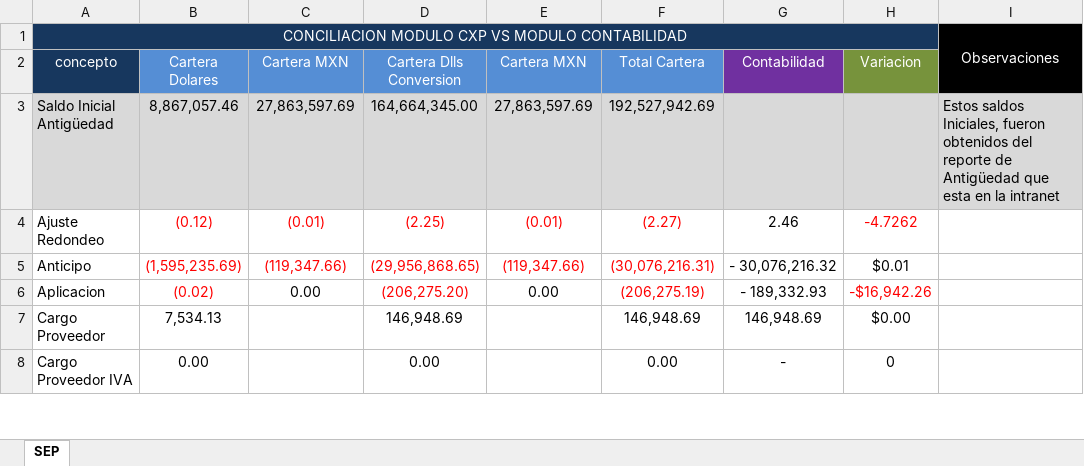
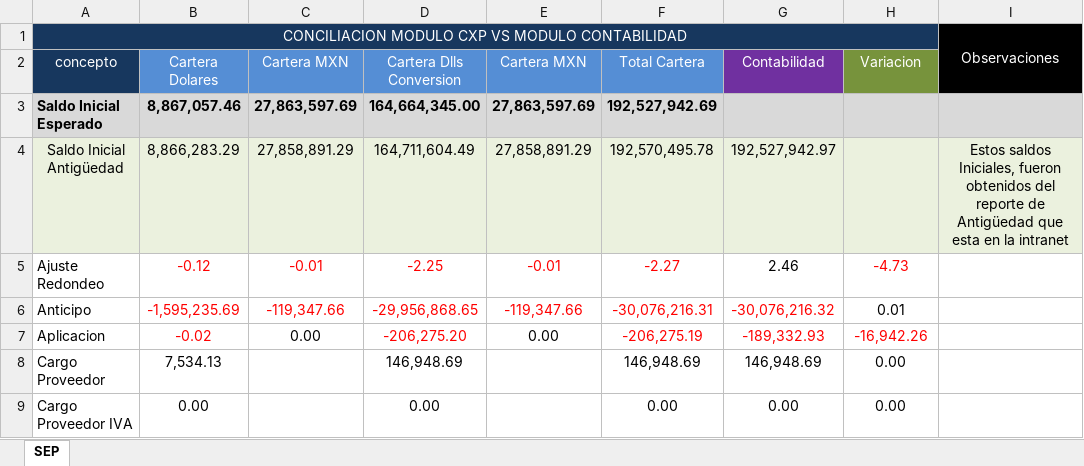
Before and after one commit to arreisGit/cml-conciliacion-contable, an Excel workbook: Reportes Ejemplo/Ejemplo_Caratula_SEP_CXP.xlsx, sheet SEP, drawn as a sheet; only a part is shown; values as stored, in another font and other column widths than the file's, no borders; addresses are those after the commit; the diff covers the shown part only; the diff names each change by its address in the sheet, - before the commit and + after, or states it on an @@ line.

Commit message:
Actualualiza ejemplos Caratula con saldos iniciales del sistema

```diff
--- a/Reportes Ejemplo/Ejemplo_Caratula_SEP_CXP.xlsx (sheet SEP)
+++ b/Reportes Ejemplo/Ejemplo_Caratula_SEP_CXP.xlsx (sheet SEP)
-A3 (concepto): Saldo Inicial Antigüedad
+A3 (concepto): Saldo Inicial Esperado
-A3:F3 bold: off
+A3:F3 bold: on
-I3: Estos saldos Iniciales, fueron obtenidos del reporte de Antigüedad que esta en la intranet
+I3: (empty)
+row 4: Saldo Inicial Antigüedad | 8,866,283.29 | 27,858,891.29 | 164,711,604.49 | 27,858,891.29 | 192,570,495.78 | 192,527,942.97 |  | Estos saldos Iniciales, fueron obtenidos del reporte de Antigüedad que esta en la intranet
-B5 (Cartera Dolares): (0.12)
+B5 (Cartera Dolares): -0.12
-C5 (Cartera MXN): (0.01)
+C5 (Cartera MXN): -0.01
-D5 (Cartera Dlls Conversion): (2.25)
+D5 (Cartera Dlls Conversion): -2.25
-E5 (Cartera MXN): (0.01)
+E5 (Cartera MXN): -0.01
-F5 (Total Cartera): (2.27)
+F5 (Total Cartera): -2.27
-H5 (Variacion): -4.7262
+H5 (Variacion): -4.73
-B6 (Cartera Dolares): (1,595,235.69)
+B6 (Cartera Dolares): -1,595,235.69
-C6 (Cartera MXN): (119,347.66)
+C6 (Cartera MXN): -119,347.66
-D6 (Cartera Dlls Conversion): (29,956,868.65)
+D6 (Cartera Dlls Conversion): -29,956,868.65
-E6 (Cartera MXN): (119,347.66)
+E6 (Cartera MXN): -119,347.66
-F6 (Total Cartera): (30,076,216.31)
+F6 (Total Cartera): -30,076,216.31
-G6 (Contabilidad): - 30,076,216.32
+G6 (Contabilidad): -30,076,216.32
-G6:G7 text colour: black
+G6:G7 text colour: #FF0000
-H6 (Variacion): $0.01
+H6 (Variacion): 0.01
-B7 (Cartera Dolares): (0.02)
+B7 (Cartera Dolares): -0.02
-D7 (Cartera Dlls Conversion): (206,275.20)
+D7 (Cartera Dlls Conversion): -206,275.20
-F7 (Total Cartera): (206,275.19)
+F7 (Total Cartera): -206,275.19
-G7 (Contabilidad): - 189,332.93
+G7 (Contabilidad): -189,332.93
-H7 (Variacion): -$16,942.26
+H7 (Variacion): -16,942.26
-H8 (Variacion): $0.00
+H8 (Variacion): 0.00
-G9 (Contabilidad): -
+G9 (Contabilidad): 0.00
-H9 (Variacion): 0
+H9 (Variacion): 0.00
```
Also changed, not shown: 53 edited cells and cell formats elsewhere in this sheet, 1 other file.
